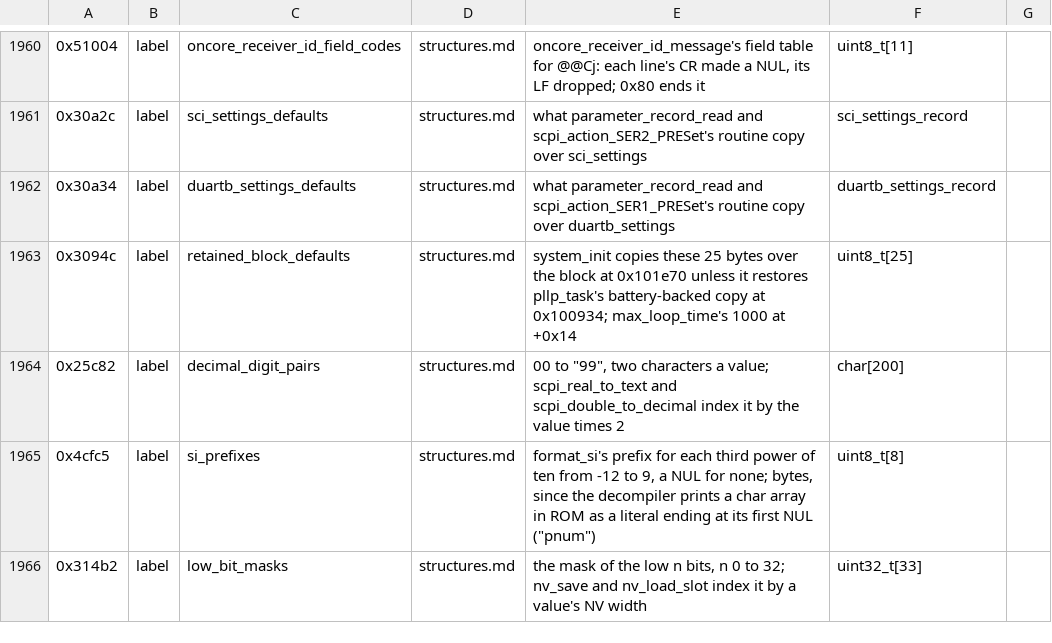
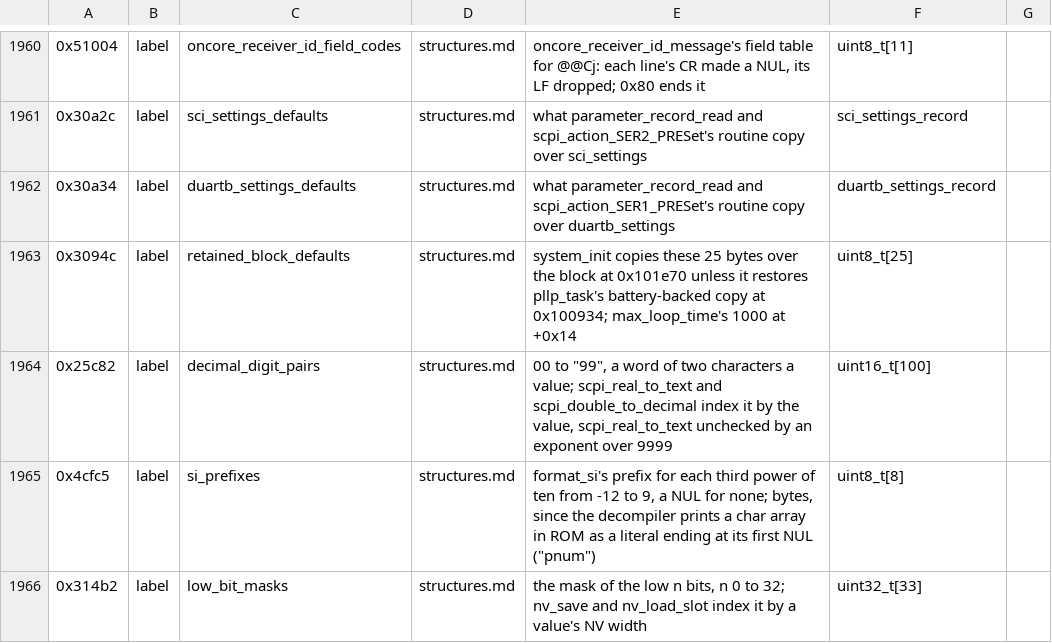
Before and after one commit to charlieh0tel/smartclock, a TSV file: tools/ghidra/names/z3805a-3543b.tsv, drawn as a sheet; only a part is shown, gaps mark what is left out; the diff names each change by its address in the sheet, - before the commit and + after, or states it on an @@ line.

```diff
--- a/tools/ghidra/names/z3805a-3543b.tsv
+++ b/tools/ghidra/names/z3805a-3543b.tsv
-E1964: …to "99", two characters a value; scpi_real_to_text and scpi_double_to_decimal index it by the value times 2
+E1964: …to "99", a word of two characters a value; scpi_real_to_text and scpi_double_to_decimal index it by the value, scpi_real_to_text unchecked by an exponent over 9999
-F1964: char[200]
+F1964: uint16_t[100]
```
Also changed, not shown: tools/ghidra/names/results.tsv, 39 other files.
